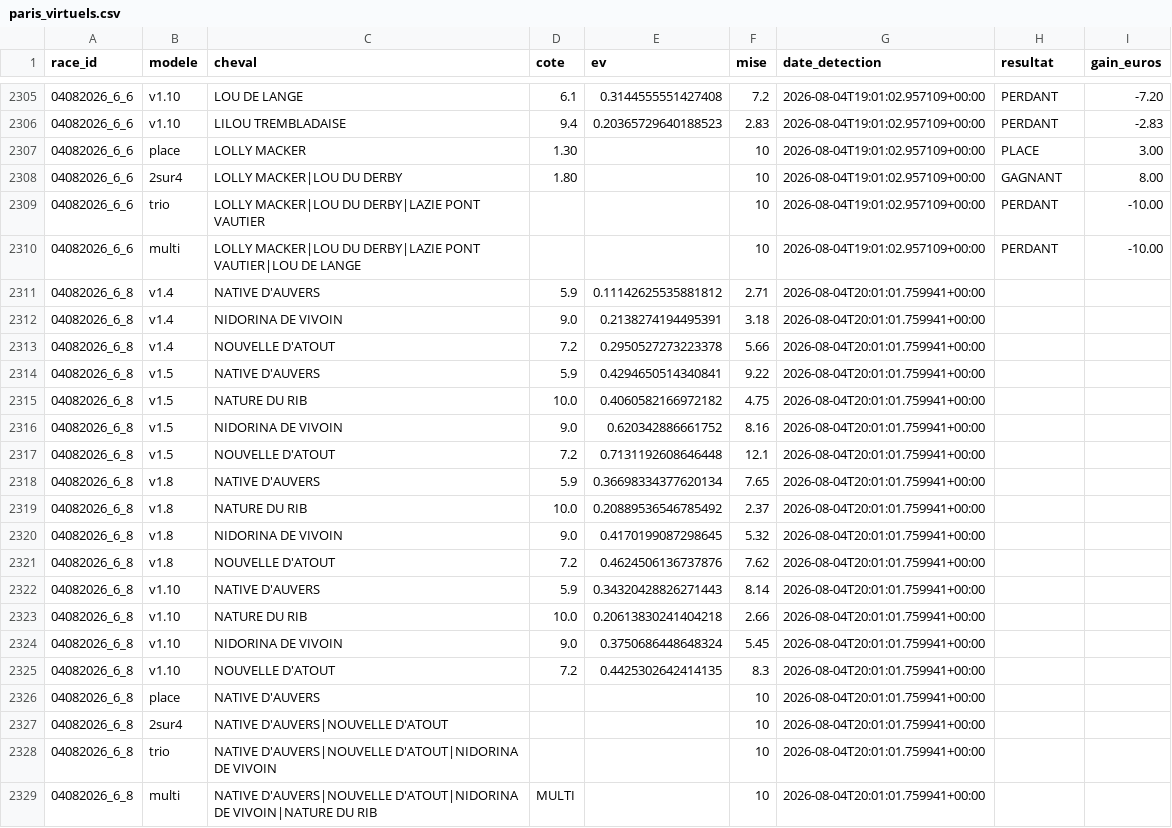
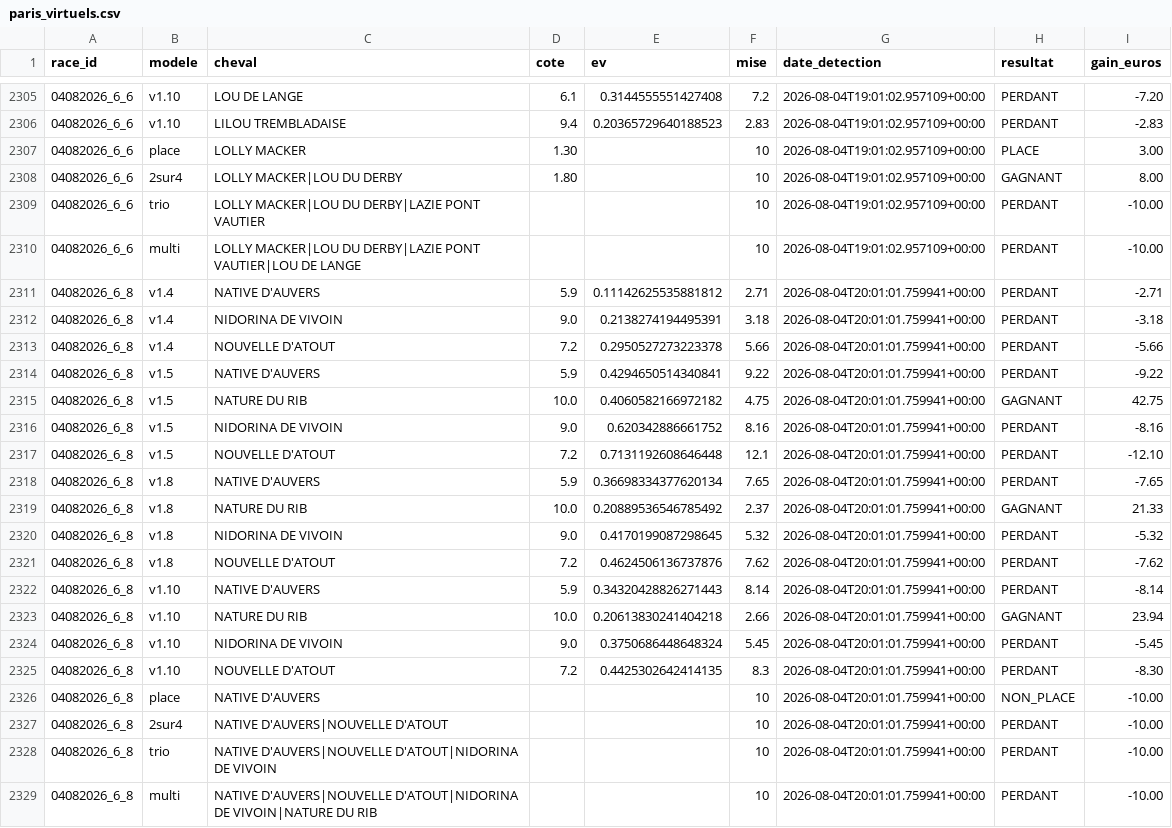
Before and after one commit to Falcon78ux/pmu-paper-trading, a CSV file: paris_virtuels.csv, drawn as a sheet; only a part is shown, gaps mark what is left out.

```diff
--- a/paris_virtuels.csv
+++ b/paris_virtuels.csv
@@ -2310,20 +2310,20 @@ race_id,modele,cheval,cote,ev,mise,date_detection,resultat,gain_euros
 04082026_6_6,multi,LOLLY MACKER|LOU DU DERBY|LAZIE PONT VAUTIER|LOU DE LANGE,,,10,2026-08-04T19:01:02.957109+00:00,PERDANT,-10.00
-04082026_6_8,v1.4,NATIVE D'AUVERS,5.9,0.11142625535881812,2.71,2026-08-04T20:01:01.759941+00:00,,
-04082026_6_8,v1.4,NIDORINA DE VIVOIN,9.0,0.2138274194495391,3.18,2026-08-04T20:01:01.759941+00:00,,
-04082026_6_8,v1.4,NOUVELLE D'ATOUT,7.2,0.2950527273223378,5.66,2026-08-04T20:01:01.759941+00:00,,
-04082026_6_8,v1.5,NATIVE D'AUVERS,5.9,0.4294650514340841,9.22,2026-08-04T20:01:01.759941+00:00,,
-04082026_6_8,v1.5,NATURE DU RIB,10.0,0.4060582166972182,4.75,2026-08-04T20:01:01.759941+00:00,,
-04082026_6_8,v1.5,NIDORINA DE VIVOIN,9.0,0.620342886661752,8.16,2026-08-04T20:01:01.759941+00:00,,
-04082026_6_8,v1.5,NOUVELLE D'ATOUT,7.2,0.7131192608646448,12.1,2026-08-04T20:01:01.759941+00:00,,
-04082026_6_8,v1.8,NATIVE D'AUVERS,5.9,0.36698334377620134,7.65,2026-08-04T20:01:01.759941+00:00,,
-04082026_6_8,v1.8,NATURE DU RIB,10.0,0.20889536546785492,2.37,2026-08-04T20:01:01.759941+00:00,,
-04082026_6_8,v1.8,NIDORINA DE VIVOIN,9.0,0.4170199087298645,5.32,2026-08-04T20:01:01.759941+00:00,,
-04082026_6_8,v1.8,NOUVELLE D'ATOUT,7.2,0.4624506136737876,7.62,2026-08-04T20:01:01.759941+00:00,,
-04082026_6_8,v1.10,NATIVE D'AUVERS,5.9,0.34320428826271443,8.14,2026-08-04T20:01:01.759941+00:00,,
-04082026_6_8,v1.10,NATURE DU RIB,10.0,0.20613830241404218,2.66,2026-08-04T20:01:01.759941+00:00,,
-04082026_6_8,v1.10,NIDORINA DE VIVOIN,9.0,0.3750686448648324,5.45,2026-08-04T20:01:01.759941+00:00,,
-04082026_6_8,v1.10,NOUVELLE D'ATOUT,7.2,0.4425302642414135,8.3,2026-08-04T20:01:01.759941+00:00,,
-04082026_6_8,place,NATIVE D'AUVERS,,,10,2026-08-04T20:01:01.759941+00:00,,
-04082026_6_8,2sur4,NATIVE D'AUVERS|NOUVELLE D'ATOUT,,,10,2026-08-04T20:01:01.759941+00:00,,
-04082026_6_8,trio,NATIVE D'AUVERS|NOUVELLE D'ATOUT|NIDORINA DE VIVOIN,,,10,2026-08-04T20:01:01.759941+00:00,,
-04082026_6_8,multi,NATIVE D'AUVERS|NOUVELLE D'ATOUT|NIDORINA DE VIVOIN|NATURE DU RIB,MULTI,,10,2026-08-04T20:01:01.759941+00:00,,
+04082026_6_8,v1.4,NATIVE D'AUVERS,5.9,0.11142625535881812,2.71,2026-08-04T20:01:01.759941+00:00,PERDANT,-2.71
+04082026_6_8,v1.4,NIDORINA DE VIVOIN,9.0,0.2138274194495391,3.18,2026-08-04T20:01:01.759941+00:00,PERDANT,-3.18
+04082026_6_8,v1.4,NOUVELLE D'ATOUT,7.2,0.2950527273223378,5.66,2026-08-04T20:01:01.759941+00:00,PERDANT,-5.66
+04082026_6_8,v1.5,NATIVE D'AUVERS,5.9,0.4294650514340841,9.22,2026-08-04T20:01:01.759941+00:00,PERDANT,-9.22
+04082026_6_8,v1.5,NATURE DU RIB,10.0,0.4060582166972182,4.75,2026-08-04T20:01:01.759941+00:00,GAGNANT,42.75
+04082026_6_8,v1.5,NIDORINA DE VIVOIN,9.0,0.620342886661752,8.16,2026-08-04T20:01:01.759941+00:00,PERDANT,-8.16
+04082026_6_8,v1.5,NOUVELLE D'ATOUT,7.2,0.7131192608646448,12.1,2026-08-04T20:01:01.759941+00:00,PERDANT,-12.10
+04082026_6_8,v1.8,NATIVE D'AUVERS,5.9,0.36698334377620134,7.65,2026-08-04T20:01:01.759941+00:00,PERDANT,-7.65
+04082026_6_8,v1.8,NATURE DU RIB,10.0,0.20889536546785492,2.37,2026-08-04T20:01:01.759941+00:00,GAGNANT,21.33
+04082026_6_8,v1.8,NIDORINA DE VIVOIN,9.0,0.4170199087298645,5.32,2026-08-04T20:01:01.759941+00:00,PERDANT,-5.32
+04082026_6_8,v1.8,NOUVELLE D'ATOUT,7.2,0.4624506136737876,7.62,2026-08-04T20:01:01.759941+00:00,PERDANT,-7.62
+04082026_6_8,v1.10,NATIVE D'AUVERS,5.9,0.34320428826271443,8.14,2026-08-04T20:01:01.759941+00:00,PERDANT,-8.14
+04082026_6_8,v1.10,NATURE DU RIB,10.0,0.20613830241404218,2.66,2026-08-04T20:01:01.759941+00:00,GAGNANT,23.94
+04082026_6_8,v1.10,NIDORINA DE VIVOIN,9.0,0.3750686448648324,5.45,2026-08-04T20:01:01.759941+00:00,PERDANT,-5.45
+04082026_6_8,v1.10,NOUVELLE D'ATOUT,7.2,0.4425302642414135,8.3,2026-08-04T20:01:01.759941+00:00,PERDANT,-8.30
+04082026_6_8,place,NATIVE D'AUVERS,,,10,2026-08-04T20:01:01.759941+00:00,NON_PLACE,-10.00
+04082026_6_8,2sur4,NATIVE D'AUVERS|NOUVELLE D'ATOUT,,,10,2026-08-04T20:01:01.759941+00:00,PERDANT,-10.00
+04082026_6_8,trio,NATIVE D'AUVERS|NOUVELLE D'ATOUT|NIDORINA DE VIVOIN,,,10,2026-08-04T20:01:01.759941+00:00,PERDANT,-10.00
+04082026_6_8,multi,NATIVE D'AUVERS|NOUVELLE D'ATOUT|NIDORINA DE VIVOIN|NATURE DU RIB,,,10,2026-08-04T20:01:01.759941+00:00,PERDANT,-10.00
```
Also changed, not shown: 13 other files.
